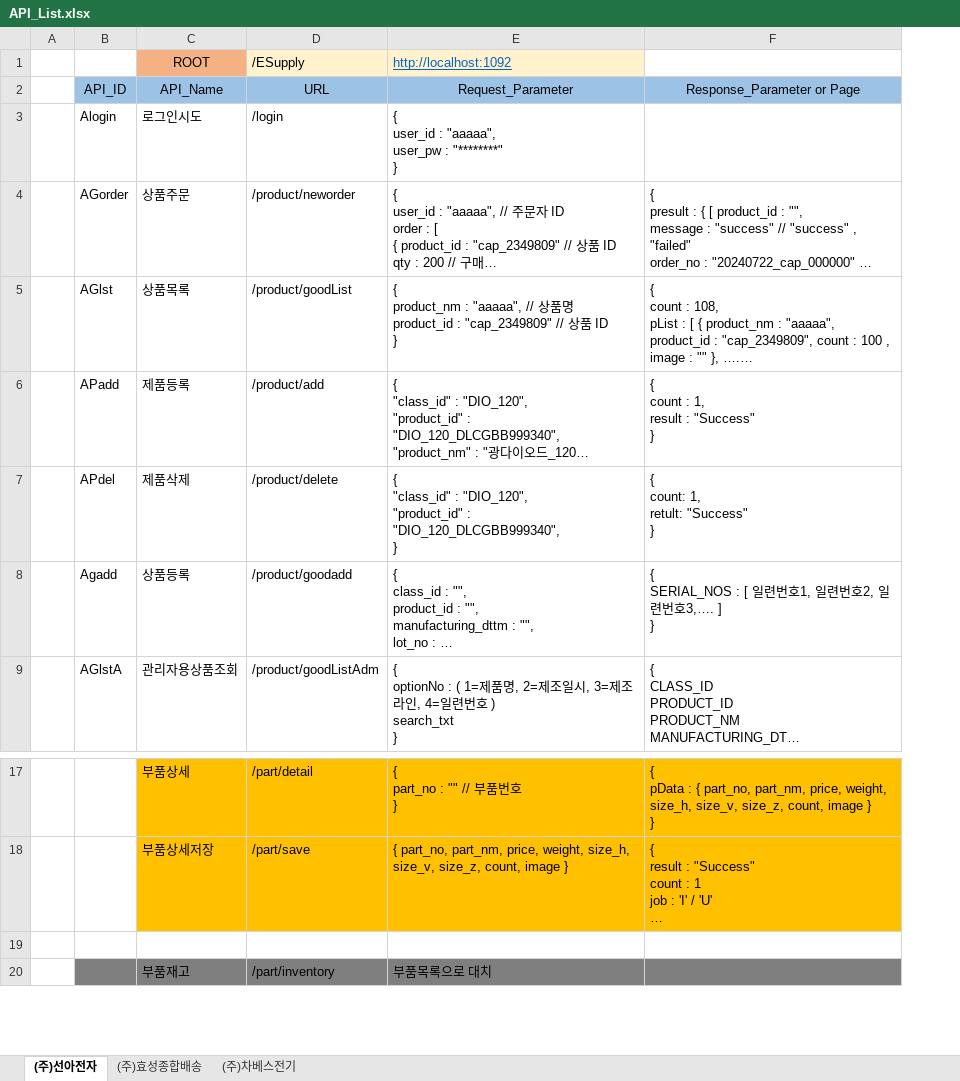
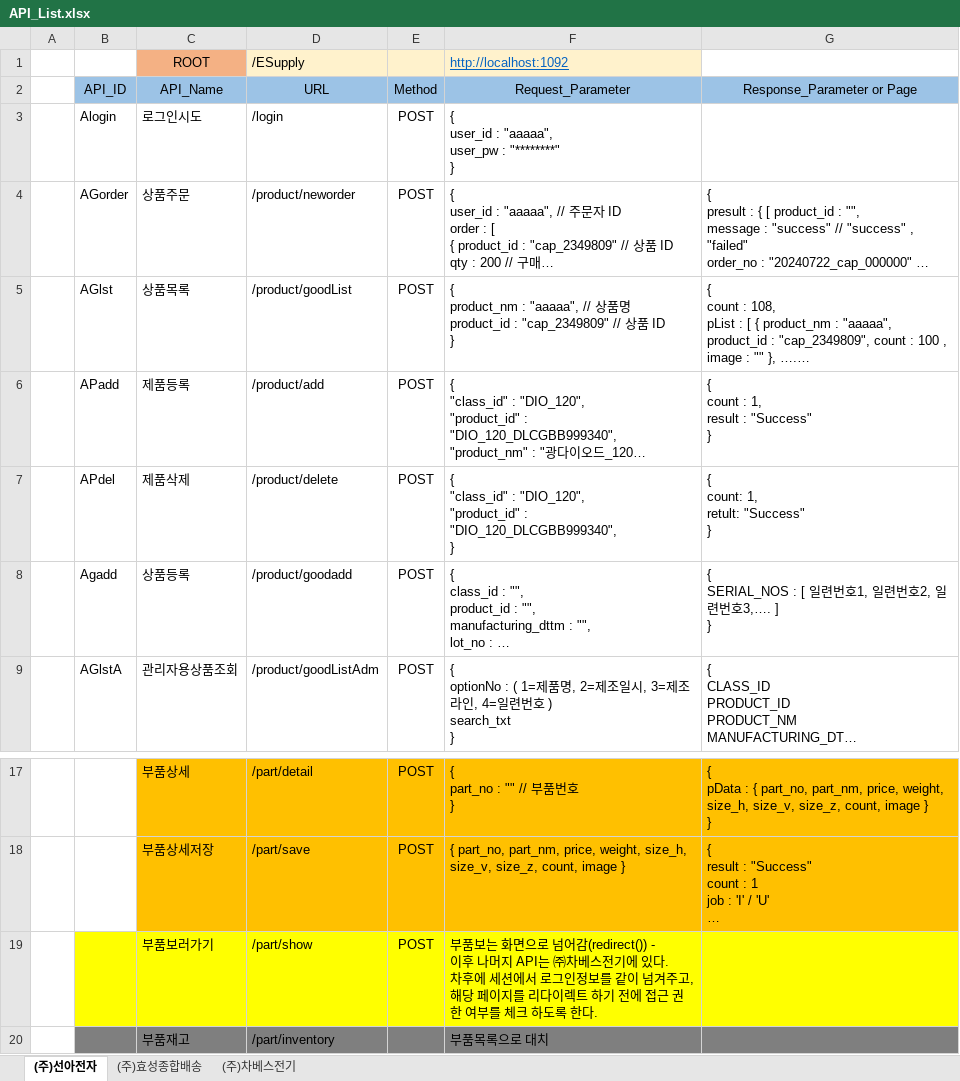
Before and after one commit to Charves-dev/ESupply, an Excel workbook: 설계/01. 화면정의서/API_List.xlsx, sheet (주)선아전자, drawn as a sheet; only a part is shown, gaps mark what is left out; long unchanged cells end in …; values as stored, in another font and other column widths than the file's, no borders; addresses are those after the commit; ↵ is a line break in a cell; the diff names each change by its address in the sheet, - before the commit and + after, or states it on an @@ line.

Commit message:
API-연계 추가

```diff
--- a/설계/01. 화면정의서/API_List.xlsx (sheet (주)선아전자)
+++ b/설계/01. 화면정의서/API_List.xlsx (sheet (주)선아전자)
+column E (Method), rows 3-9: all POST; rows 17-19: all POST
-B19:D19 fill: none
+B19:D19 fill: #FFFF00
-row 19: (empty)
+row 19:  |  | 부품보러가기 | /part/show | POST | 부품보는 화면으로 넘어감(redirect()) - ↵ 이후 나머지 API는 ㈜차베스전기에 있다. ↵ 차후에 세션에서 로그인정보를 같이 넘겨주고, ↵ 해당 페이지를 리다이렉트 하기 전에 접근 권한 여부를 체크 하도록 한다.
-F19:G19 fill: none
+F19:G19 fill: #FFFF00
```
Also changed, not shown: sheet (주)차베스전기.
